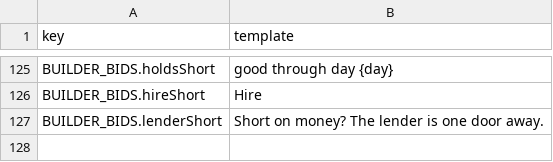
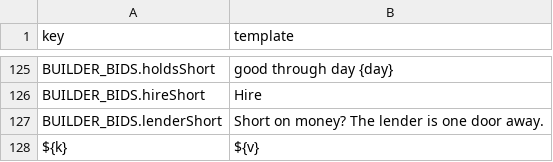
Before and after one commit to tomaszsb/Game_alpha, a CSV file: public/data/CLEAN_FILES/UI_STRINGS.csv, drawn as a sheet; only a part is shown, gaps mark what is left out.

```diff
--- a/public/data/CLEAN_FILES/UI_STRINGS.csv
+++ b/public/data/CLEAN_FILES/UI_STRINGS.csv
@@ -127 +127,2 @@ BUILDER_BIDS.hireShort,Hire
 BUILDER_BIDS.lenderShort,Short on money? The lender is one door away.
+${k},"${v}"
```
Also changed, not shown: 5 other files.
